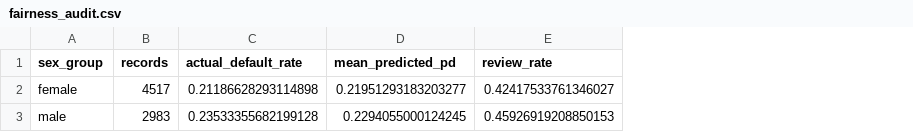
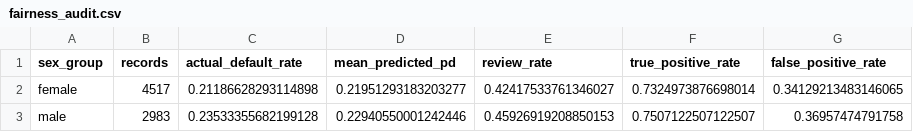
Before and after one commit to kaoruixv/creditlens, a CSV file: artifacts/fairness_audit.csv, drawn as a sheet; the diff names each change by its address in the sheet, - before the commit and + after, or states it on an @@ line.

Commit message:
Strengthen validation and fairness audit

```diff
--- a/artifacts/fairness_audit.csv
+++ b/artifacts/fairness_audit.csv
+column F (true_positive_rate), rows 2-3: 0.7324973876698014 | 0.7507122507122507
+column G (false_positive_rate), rows 2-3: 0.34129213483146065 | 0.36957474791758
-D3 (mean_predicted_pd): 0.2294055000124245
+D3 (mean_predicted_pd): 0.22940550001242446
```
Also changed, not shown: 7 other files.
